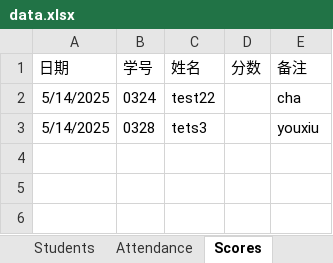
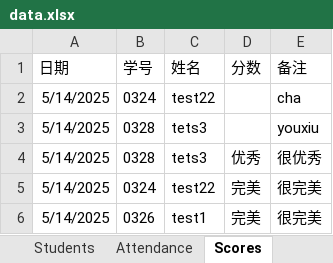
Before and after one commit to kyhuan/kaoqin, an Excel workbook: bin/Debug/net472/data.xlsx, sheet Scores, drawn as a sheet; values as stored, in another font and other column widths than the file's, no borders; the diff names each change by its address in the sheet, - before the commit and + after, or states it on an @@ line.

```diff
--- a/bin/Debug/net472/data.xlsx (sheet Scores)
+++ b/bin/Debug/net472/data.xlsx (sheet Scores)
+row 4: 5/14/2025 | 0328 | tets3 | 优秀 | 很优秀
+row 5: 5/14/2025 | 0324 | test22 | 完美 | 很完美
+row 6: 5/14/2025 | 0326 | test1 | 完美 | 很完美
```
Also changed, not shown: 12 other files.
